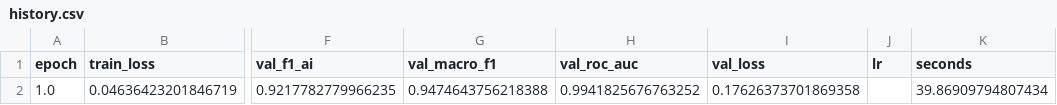
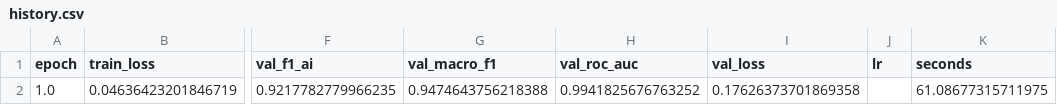
Before and after one commit to U-Karpcova/AI_Text_Detection, a CSV file: runs/daigt/training_logs/logreg_tfidf/history.csv, drawn as a sheet; only a part is shown, gaps mark what is left out; the diff names each change by its address in the sheet, - before the commit and + after, or states it on an @@ line.

```diff
--- a/runs/daigt/training_logs/logreg_tfidf/history.csv
+++ b/runs/daigt/training_logs/logreg_tfidf/history.csv
-K2 (seconds): 39.86909794807434
+K2 (seconds): 61.08677315711975
```
Also changed, not shown: 2 other files.
